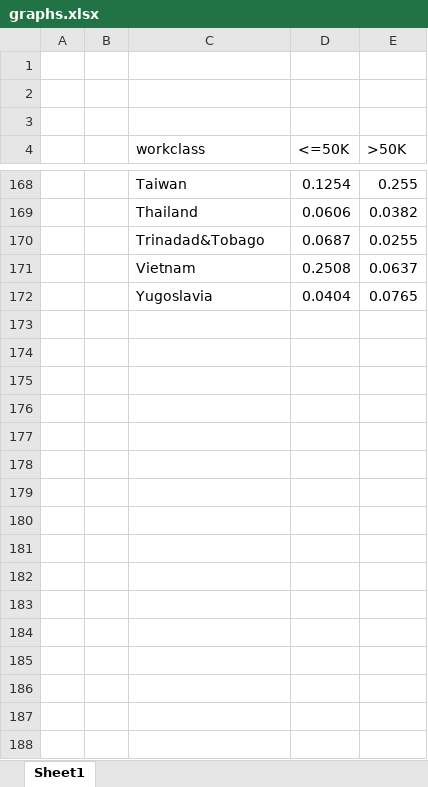
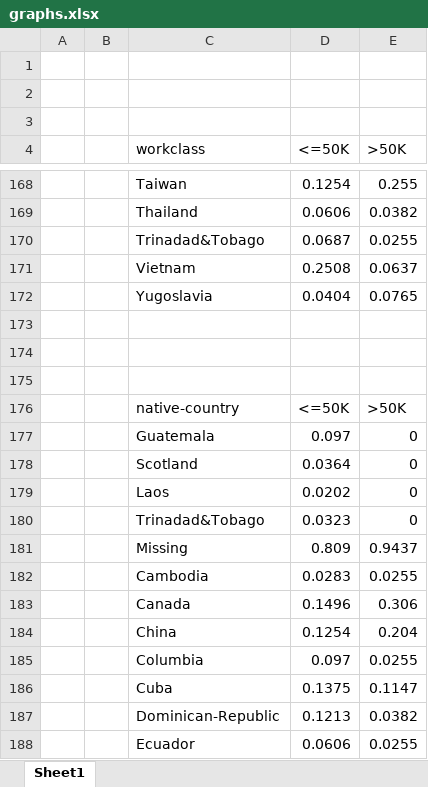
Before and after one commit to izethewise/kdd-adult, an Excel workbook: graphs.xlsx, sheet Sheet1, drawn as a sheet; only a part is shown, gaps mark what is left out; values as stored, in another font and other column widths than the file's, no borders; charts and pictures not drawn; the diff covers the shown part only; the diff names each change by its address in the sheet, - before the commit and + after, or states it on an @@ line.

```diff
--- a/graphs.xlsx (sheet Sheet1)
+++ b/graphs.xlsx (sheet Sheet1)
+row 173: (empty)
+row 174: (empty)
+row 175: (empty)
+row 176:  |  | native-country | <=50K | >50K
+row 177:  |  | Guatemala | 0.097 | 0
+row 178:  |  | Scotland | 0.0364 | 0
+row 179:  |  | Laos | 0.0202 | 0
+row 180:  |  | Trinadad&Tobago | 0.0323 | 0
+row 181:  |  | Missing | 0.809 | 0.9437
+row 182:  |  | Cambodia | 0.0283 | 0.0255
+row 183:  |  | Canada | 0.1496 | 0.306
+row 184:  |  | China | 0.1254 | 0.204
+row 185:  |  | Columbia | 0.097 | 0.0255
+row 186:  |  | Cuba | 0.1375 | 0.1147
+row 187:  |  | Dominican-Republic | 0.1213 | 0.0382
+row 188:  |  | Ecuador | 0.0606 | 0.0255
```
Also changed, not shown: 28 added rows elsewhere in this sheet, charts or pictures, 57 other files.
